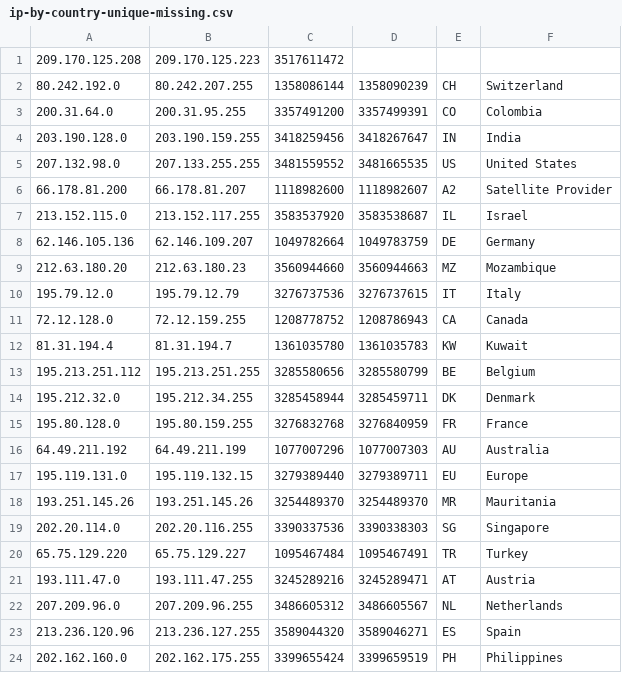
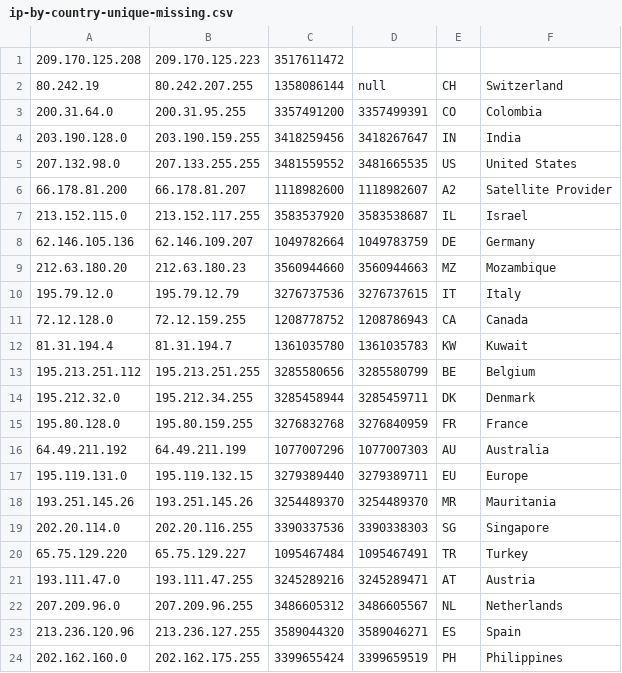
Before and after one commit to datastax/dsbulk, a CSV file: engine/src/it/resources/ip-by-country-unique-missing.csv, drawn as a sheet.

```diff
--- a/engine/src/it/resources/ip-by-country-unique-missing.csv
+++ b/engine/src/it/resources/ip-by-country-unique-missing.csv
@@ -1,3 +1,3 @@
 "209.170.125.208","209.170.125.223","3517611472",
-"80.242.192.0","80.242.207.255","1358086144","1358090239","CH","Switzerland"
+"80.242.19","80.242.207.255","1358086144","null","CH","Switzerland"
 "200.31.64.0","200.31.95.255","3357491200","3357499391","CO","Colombia"
```
Also changed, not shown: 2 other files.
